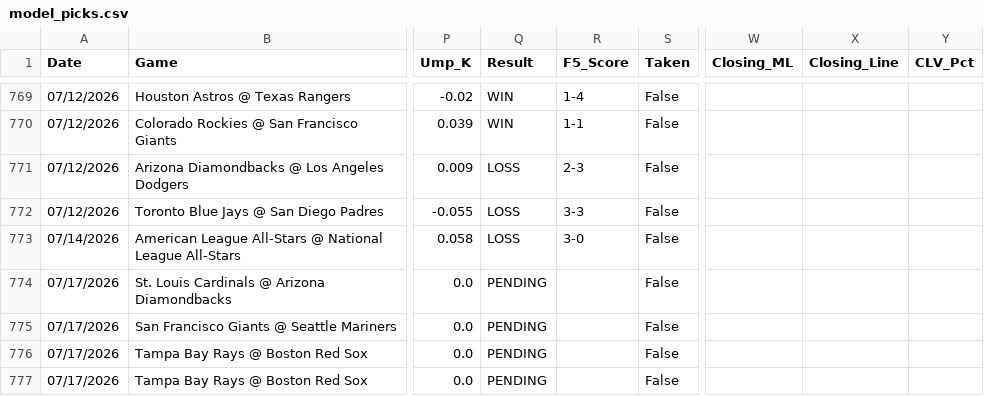
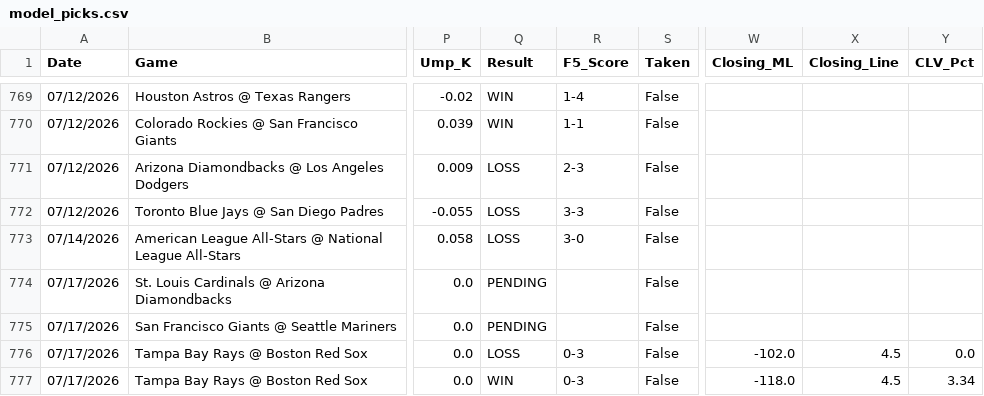
Before and after one commit to reesesetzer-pro/mlb-f5-model, a CSV file: model_picks.csv, drawn as a sheet; only a part is shown, gaps mark what is left out; the diff names each change by its address in the sheet, - before the commit and + after, or states it on an @@ line.

Commit message:
picks: sync 2026-07-17

```diff
--- a/model_picks.csv
+++ b/model_picks.csv
-Q776 (Result): PENDING
+Q776 (Result): LOSS
-R776:R777 (F5_Score): (empty)
+R776:R777 (F5_Score): 0-3
-W776 (Closing_ML): (empty)
+W776 (Closing_ML): -102.0
-X776:X777 (Closing_Line): (empty)
+X776:X777 (Closing_Line): 4.5
-Y776 (CLV_Pct): (empty)
+Y776 (CLV_Pct): 0.0
-Q777 (Result): PENDING
+Q777 (Result): WIN
-W777 (Closing_ML): (empty)
+W777 (Closing_ML): -118.0
-Y777 (CLV_Pct): (empty)
+Y777 (CLV_Pct): 3.34
```
